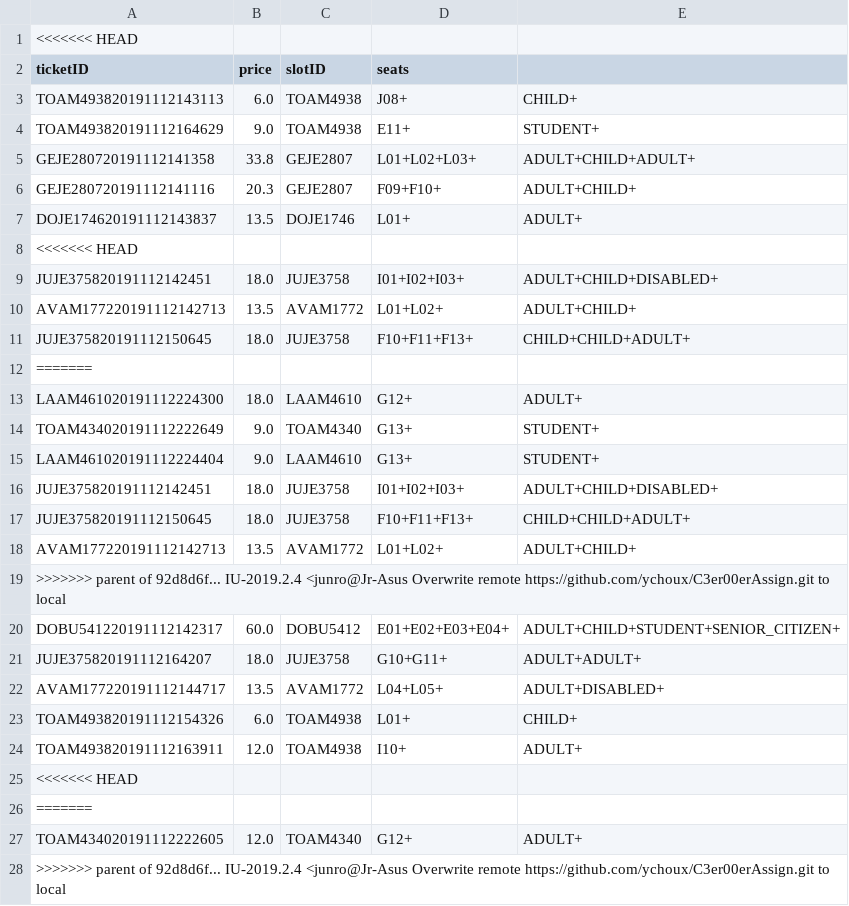
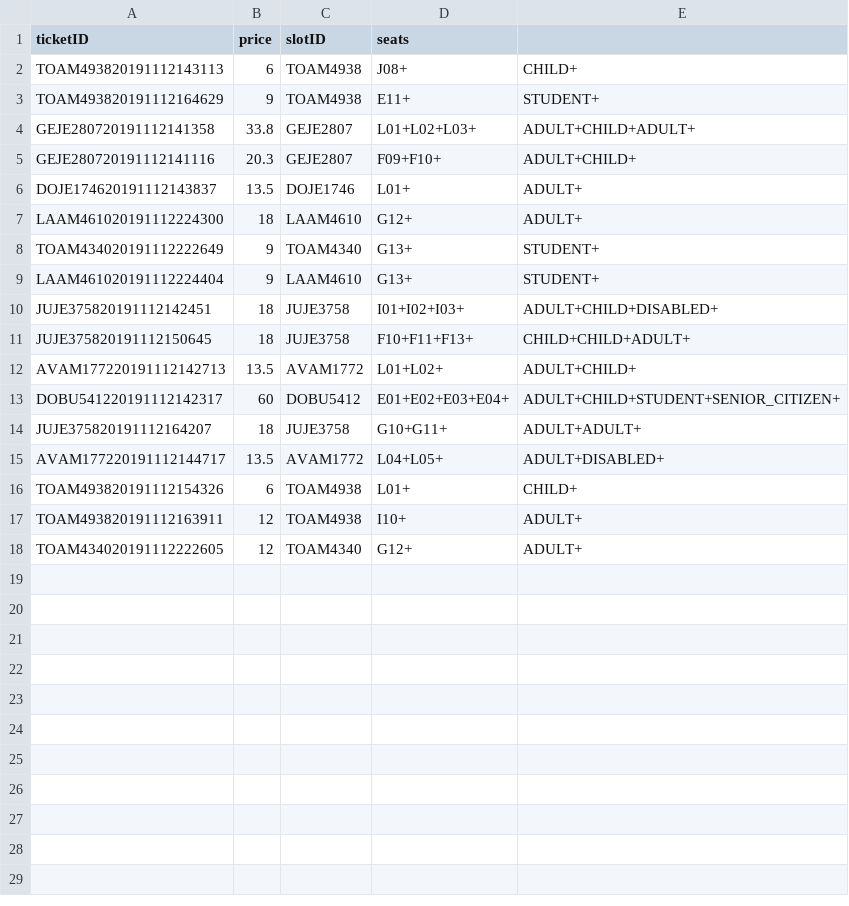
Before and after one commit to ychoux/C3er00erAssign, a CSV file: C3er00erMOB/src/data/tickets.csv, drawn as a sheet; only a part is shown; the diff covers the shown part only.

```diff
--- a/C3er00erMOB/src/data/tickets.csv
+++ b/C3er00erMOB/src/data/tickets.csv
@@ -1 +0,0 @@
-<<<<<<< HEAD
@@ -3,3 +2,3 @@ ticketID,price,slotID,seats
-TOAM493820191112143113,6.0,TOAM4938,J08+,CHILD+
-TOAM493820191112164629,9.0,TOAM4938,E11+,STUDENT+
+TOAM493820191112143113,6,TOAM4938,J08+,CHILD+
+TOAM493820191112164629,9,TOAM4938,E11+,STUDENT+
 GEJE280720191112141358,33.8,GEJE2807,L01+L02+L03+,ADULT+CHILD+ADULT+
@@ -7,22 +6,13 @@ GEJE280720191112141116,20.3,GEJE2807,F09+F10+,ADULT+CHILD+
 DOJE174620191112143837,13.5,DOJE1746,L01+,ADULT+
-<<<<<<< HEAD
-JUJE375820191112142451,18.0,JUJE3758,I01+I02+I03+,ADULT+CHILD+DISABLED+
+LAAM461020191112224300,18,LAAM4610,G12+,ADULT+
+TOAM434020191112222649,9,TOAM4340,G13+,STUDENT+
+LAAM461020191112224404,9,LAAM4610,G13+,STUDENT+
+JUJE375820191112142451,18,JUJE3758,I01+I02+I03+,ADULT+CHILD+DISABLED+
+JUJE375820191112150645,18,JUJE3758,F10+F11+F13+,CHILD+CHILD+ADULT+
 AVAM177220191112142713,13.5,AVAM1772,L01+L02+,ADULT+CHILD+
-JUJE375820191112150645,18.0,JUJE3758,F10+F11+F13+,CHILD+CHILD+ADULT+
-=======
-LAAM461020191112224300,18.0,LAAM4610,G12+,ADULT+
-TOAM434020191112222649,9.0,TOAM4340,G13+,STUDENT+
-LAAM461020191112224404,9.0,LAAM4610,G13+,STUDENT+
-JUJE375820191112142451,18.0,JUJE3758,I01+I02+I03+,ADULT+CHILD+DISABLED+
-JUJE375820191112150645,18.0,JUJE3758,F10+F11+F13+,CHILD+CHILD+ADULT+
-AVAM177220191112142713,13.5,AVAM1772,L01+L02+,ADULT+CHILD+
->>>>>>> parent of 92d8d6f... IU-2019.2.4 <junro@Jr-Asus Overwrite remote https://github.com/ychoux/C3er00erAssign.git to local
-DOBU541220191112142317,60.0,DOBU5412,E01+E02+E03+E04+,ADULT+CHILD+STUDENT+SENIOR_CITIZEN+
-JUJE375820191112164207,18.0,JUJE3758,G10+G11+,ADULT+ADULT+
+DOBU541220191112142317,60,DOBU5412,E01+E02+E03+E04+,ADULT+CHILD+STUDENT+SENIOR_CITIZEN+
+JUJE375820191112164207,18,JUJE3758,G10+G11+,ADULT+ADULT+
 AVAM177220191112144717,13.5,AVAM1772,L04+L05+,ADULT+DISABLED+
-TOAM493820191112154326,6.0,TOAM4938,L01+,CHILD+
-TOAM493820191112163911,12.0,TOAM4938,I10+,ADULT+
-<<<<<<< HEAD
-=======
-TOAM434020191112222605,12.0,TOAM4340,G12+,ADULT+
->>>>>>> parent of 92d8d6f... IU-2019.2.4 <junro@Jr-Asus Overwrite remote https://github.com/ychoux/C3er00erAssign.git to local
+TOAM493820191112154326,6,TOAM4938,L01+,CHILD+
+TOAM493820191112163911,12,TOAM4938,I10+,ADULT+
+TOAM434020191112222605,12,TOAM4340,G12+,ADULT+
```
Also changed, not shown: 23 removed rows elsewhere in this file, C3er00erMOB/src/data/PH.csv, C3er00erMOB/src/data/review.csv, 6 other files.
